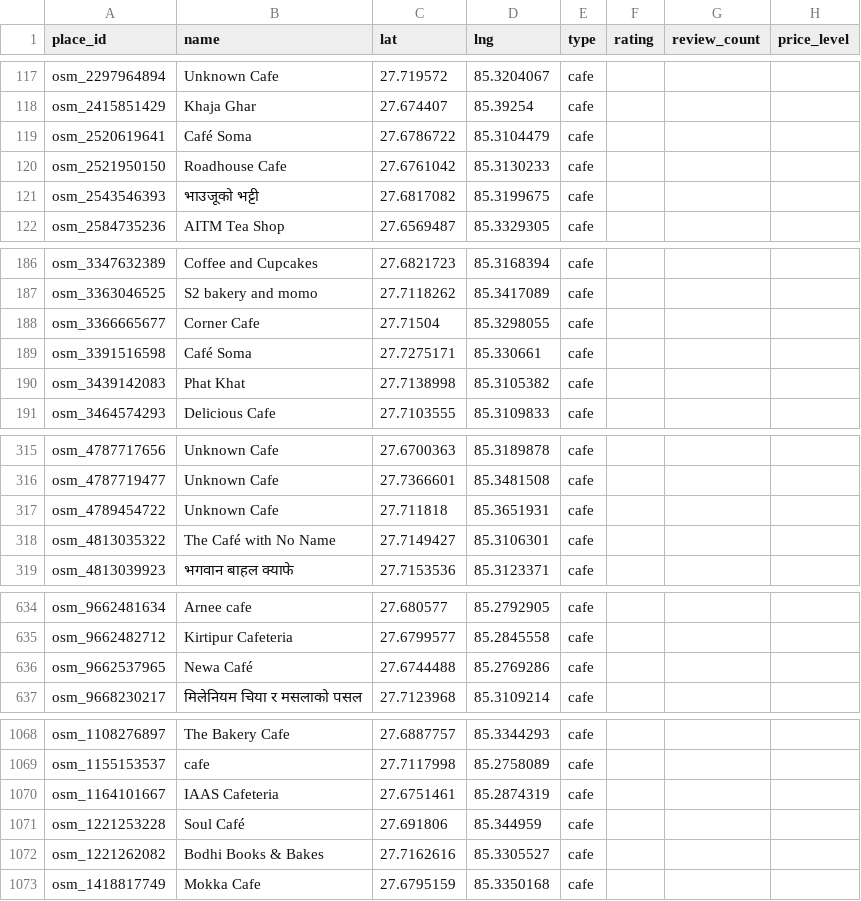
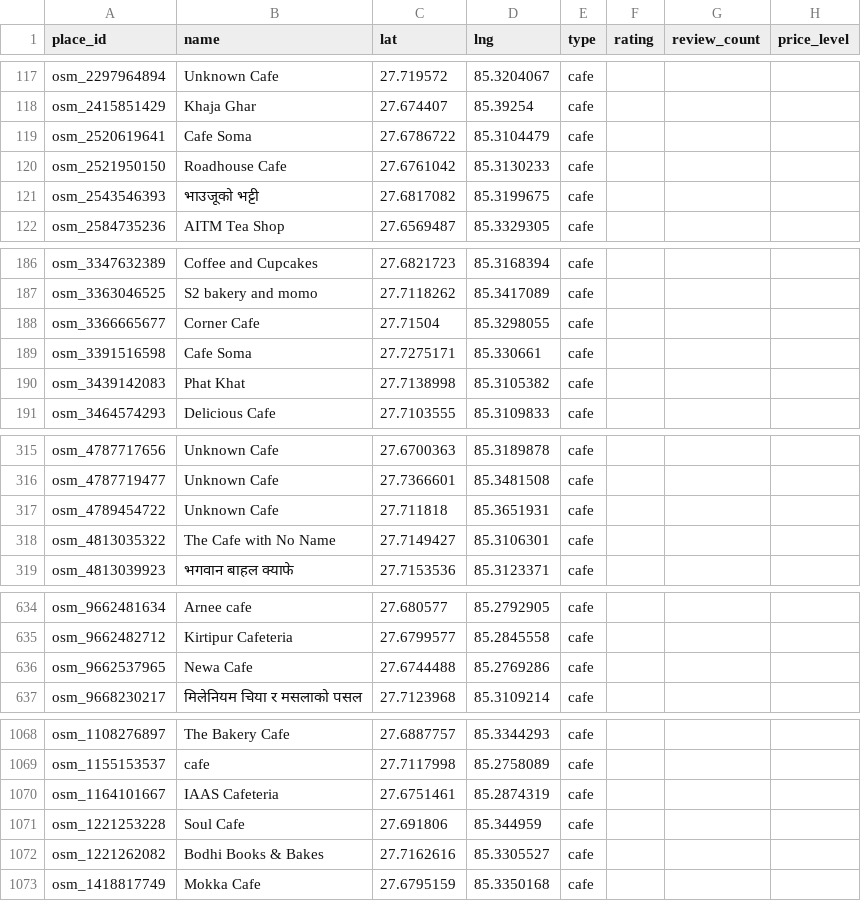
Before and after one commit to CjanStha/minor, a CSV file: cafelocate/data/combined_comprehensive_dataset.csv, drawn as a sheet; only a part is shown, gaps mark what is left out; the diff names each change by its address in the sheet, - before the commit and + after, or states it on an @@ line.

```diff
--- a/cafelocate/data/combined_comprehensive_dataset.csv
+++ b/cafelocate/data/combined_comprehensive_dataset.csv
-B119 (name): Café Soma
+B119 (name): Cafe Soma
-B189 (name): Café Soma
+B189 (name): Cafe Soma
-B318 (name): The Café with No Name
+B318 (name): The Cafe with No Name
-B636 (name): Newa Café
+B636 (name): Newa Cafe
-B1071 (name): Soul Café
+B1071 (name): Soul Cafe
```
Also changed, not shown: cafelocate/data/combined_comprehensive_dataset_ft_enriched.csv, cafelocate/data/raw_data/kathmandu_cafes.csv, 45 other files.
